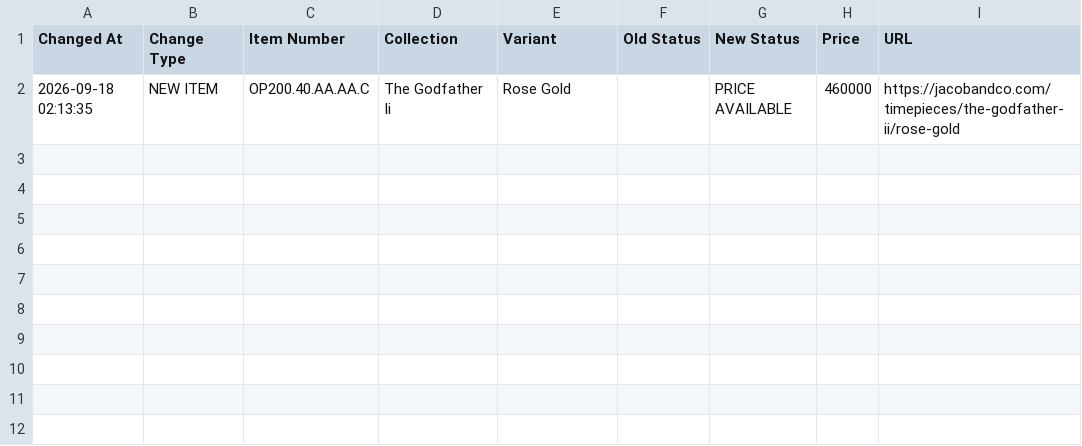
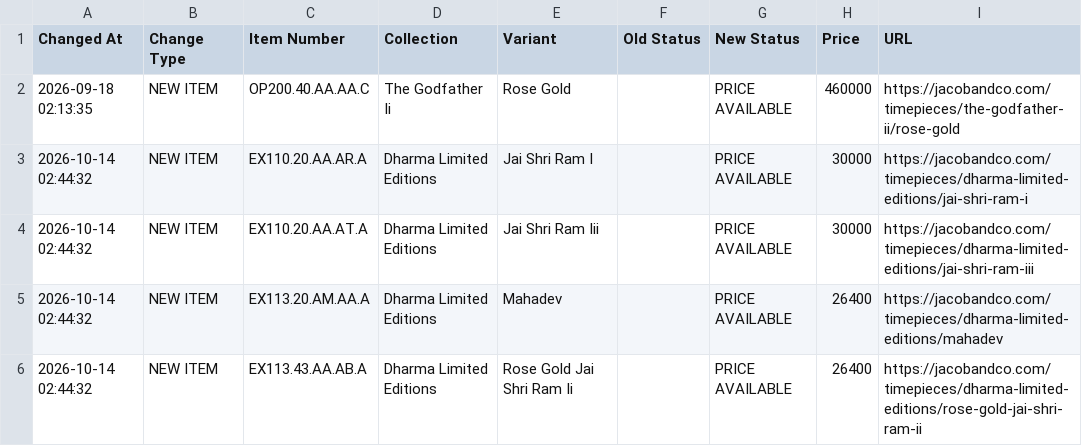
Before and after one commit to jacobandcoJPprice/jacobcojp-price-monitor, a CSV file: product_change_history.csv, drawn as a sheet; the diff names each change by its address in the sheet, - before the commit and + after, or states it on an @@ line.

```diff
--- a/product_change_history.csv
+++ b/product_change_history.csv
+row 3: 2026-10-14 02:44:32 | NEW ITEM | EX110.20.AA.AR.A | Dharma Limited Editions | Jai Shri Ram I |  | PRICE AVAILABLE | 30000 | https://jacobandco.com/timepieces/dharma-limited-editions/jai-shri-ram-i
+row 4: 2026-10-14 02:44:32 | NEW ITEM | EX110.20.AA.AT.A | Dharma Limited Editions | Jai Shri Ram Iii |  | PRICE AVAILABLE | 30000 | https://jacobandco.com/timepieces/dharma-limited-editions/jai-shri-ram-iii
+row 5: 2026-10-14 02:44:32 | NEW ITEM | EX113.20.AM.AA.A | Dharma Limited Editions | Mahadev |  | PRICE AVAILABLE | 26400 | https://jacobandco.com/timepieces/dharma-limited-editions/mahadev
+row 6: 2026-10-14 02:44:32 | NEW ITEM | EX113.43.AA.AB.A | Dharma Limited Editions | Rose Gold Jai Shri Ram Ii |  | PRICE AVAILABLE | 26400 | https://jacobandco.com/timepieces/dharma-limited-editions/rose-gold-jai-shri-ram-ii
```
Also changed, not shown: current_prices.csv, 1 other file.
